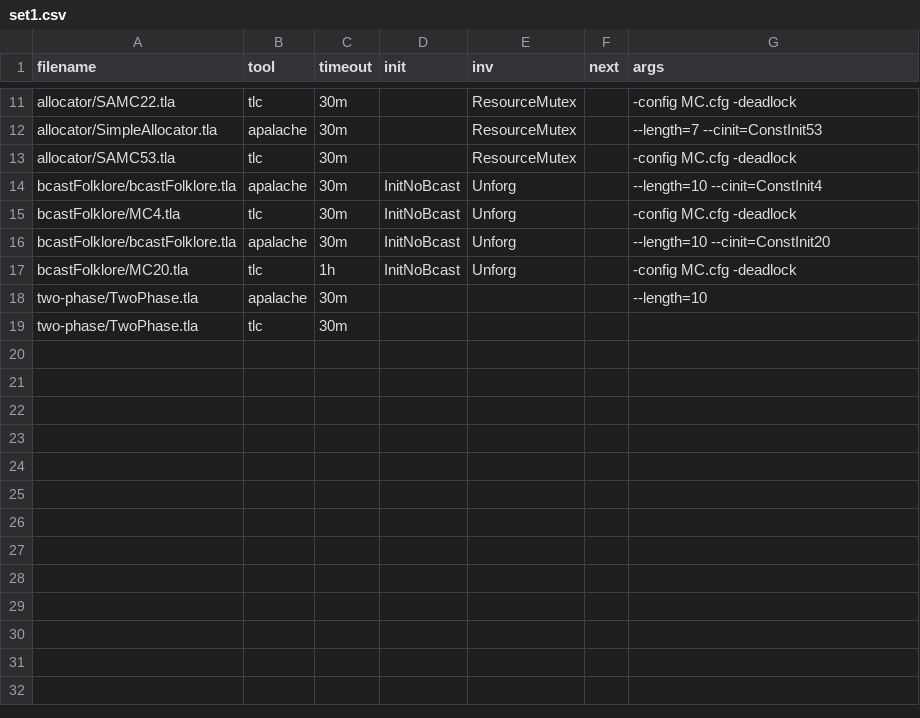
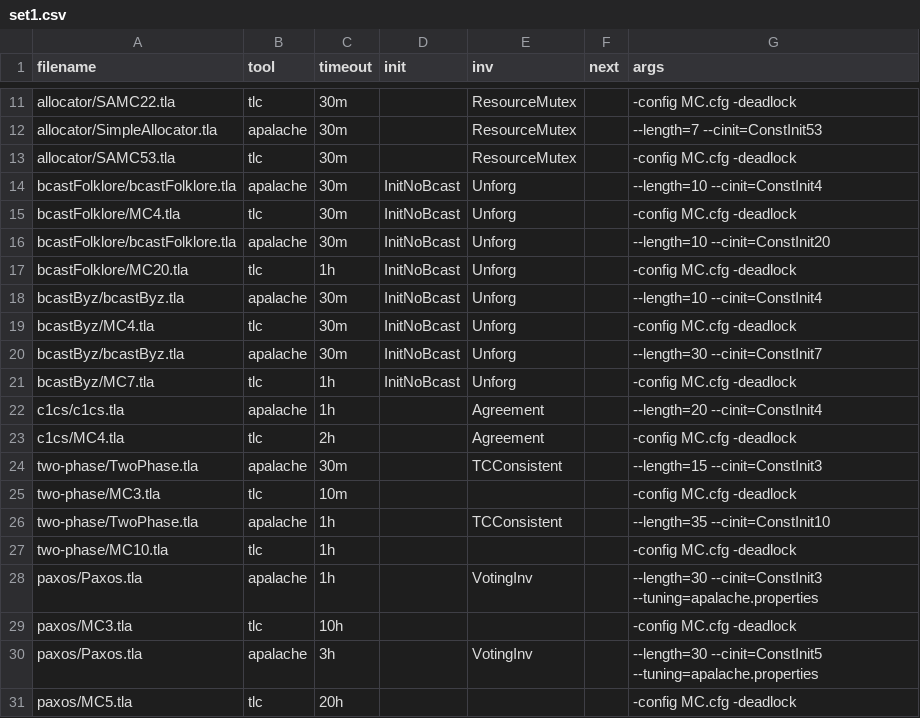
Before and after one commit to apalache-mc/apalache, a CSV file: profiling/set1.csv, drawn as a sheet; only a part is shown, gaps mark what is left out.

```diff
--- a/profiling/set1.csv
+++ b/profiling/set1.csv
@@ -17,3 +17,15 @@ bcastFolklore/bcastFolklore.tla;apalache;30m;InitNoBcast;Unforg;;--length=10 --c
 bcastFolklore/MC20.tla;tlc;1h;InitNoBcast;Unforg;;-config MC.cfg -deadlock
-two-phase/TwoPhase.tla;apalache;30m;;;;--length=10
-two-phase/TwoPhase.tla;tlc;30m;;;;
+bcastByz/bcastByz.tla;apalache;30m;InitNoBcast;Unforg;;--length=10 --cinit=ConstInit4
+bcastByz/MC4.tla;tlc;30m;InitNoBcast;Unforg;;-config MC.cfg -deadlock
+bcastByz/bcastByz.tla;apalache;30m;InitNoBcast;Unforg;;--length=30 --cinit=ConstInit7
+bcastByz/MC7.tla;tlc;1h;InitNoBcast;Unforg;;-config MC.cfg -deadlock
+c1cs/c1cs.tla;apalache;1h;;Agreement;;--length=20 --cinit=ConstInit4
+c1cs/MC4.tla;tlc;2h;;Agreement;;-config MC.cfg -deadlock
+two-phase/TwoPhase.tla;apalache;30m;;TCConsistent;;--length=15 --cinit=ConstInit3
+two-phase/MC3.tla;tlc;10m;;;;-config MC.cfg -deadlock
+two-phase/TwoPhase.tla;apalache;1h;;TCConsistent;;--length=35 --cinit=ConstInit10
+two-phase/MC10.tla;tlc;1h;;;;-config MC.cfg -deadlock
+paxos/Paxos.tla;apalache;1h;;VotingInv;;--length=30 --cinit=ConstInit3 --tuning=apalache.properties
+paxos/MC3.tla;tlc;10h;;;;-config MC.cfg -deadlock
+paxos/Paxos.tla;apalache;3h;;VotingInv;;--length=30 --cinit=ConstInit5 --tuning=apalache.properties
+paxos/MC5.tla;tlc;20h;;;;-config MC.cfg -deadlock
```
Also changed, not shown: 1 other file.
